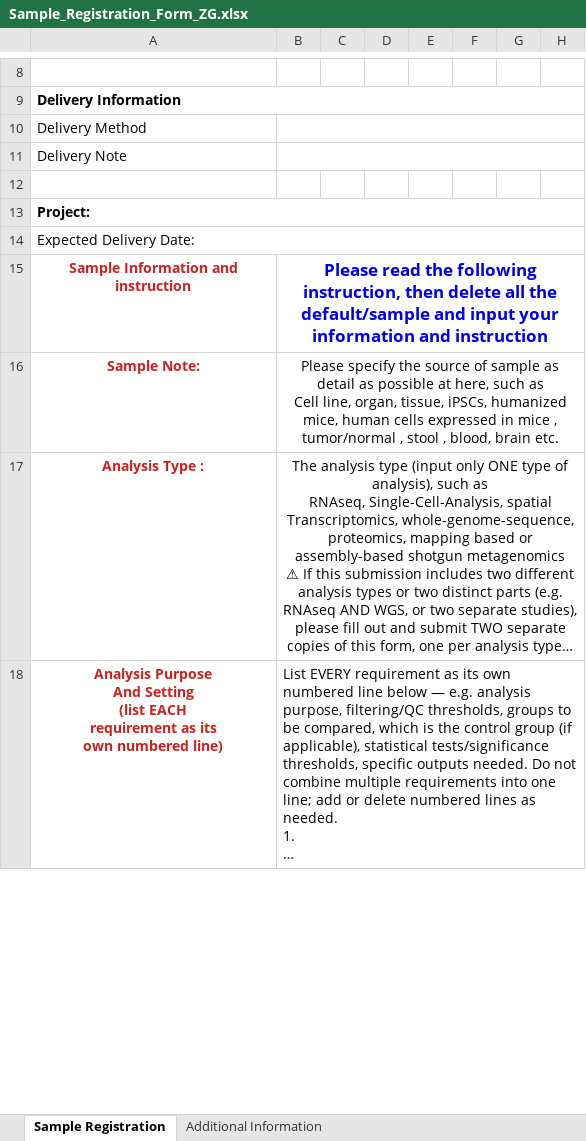
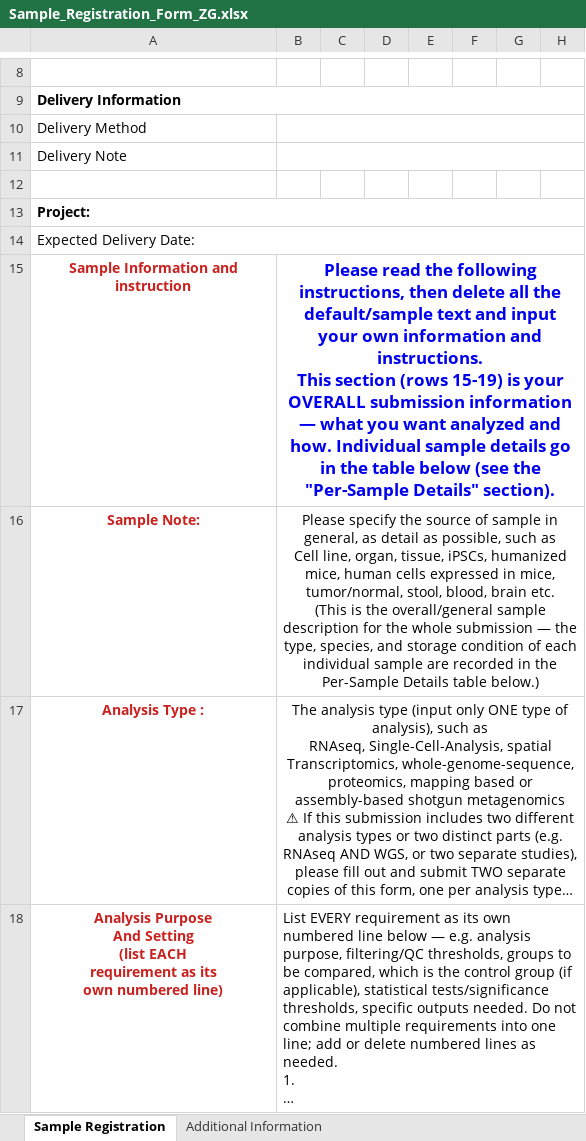
Before and after one commit to bioinfo-gao/GZ_Projects_2026H2, an Excel workbook: facilities/AI_and_Agent/Company/Sample_Registration_Form_ZG.xlsx, sheet Sample Registration, drawn as a sheet; only a part is shown, gaps mark what is left out; long unchanged cells end in …; values as stored, in another font and other column widths than the file's, no borders; ↵ is a line break in a cell; the diff covers the shown part only; the diff names each change by its address in the sheet, - before the commit and + after, or states it on an @@ line.

```diff
--- a/facilities/AI_and_Agent/Company/Sample_Registration_Form_ZG.xlsx (sheet Sample Registration)
+++ b/facilities/AI_and_Agent/Company/Sample_Registration_Form_ZG.xlsx (sheet Sample Registration)
-B15: …the following instruction, then delete all the default/sample and input your information and instruction
+B15: …the following instructions, then delete all the default/sample text and input your own information and instructions. ↵ This section (rows 15-19) is your OVERALL submission information — what you want analyzed and how. Individual sample details go in the table below (see the "Per-Sample Details" section).
-B16: …of sample as detail as possible at here, such as ↵ Cell line, organ, tissue, iPSCs, humanized mice, human cells expressed in mice , tumor/normal , stool , blood, brain etc.
+B16: …of sample in general, as detail as possible, such as ↵ Cell line, organ, tissue, iPSCs, humanized mice, human cells expressed in mice, tumor/normal, stool, blood, brain etc. ↵ (This is the overall/general sample description for the whole submission — the type, species, and storage condition of each individual sample are recorded in the Per-Sample Details table below.)
```
Also changed, not shown: 1 added row and 1 edited cell elsewhere in this sheet.
